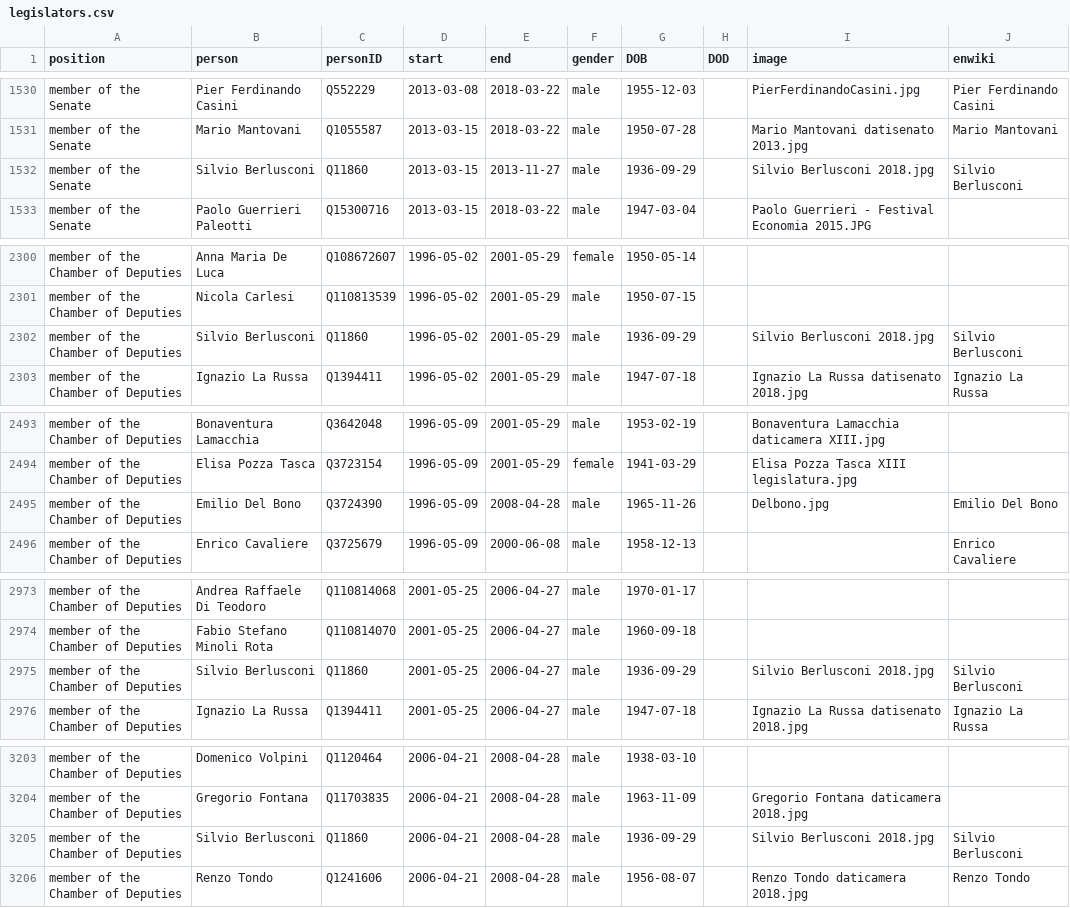
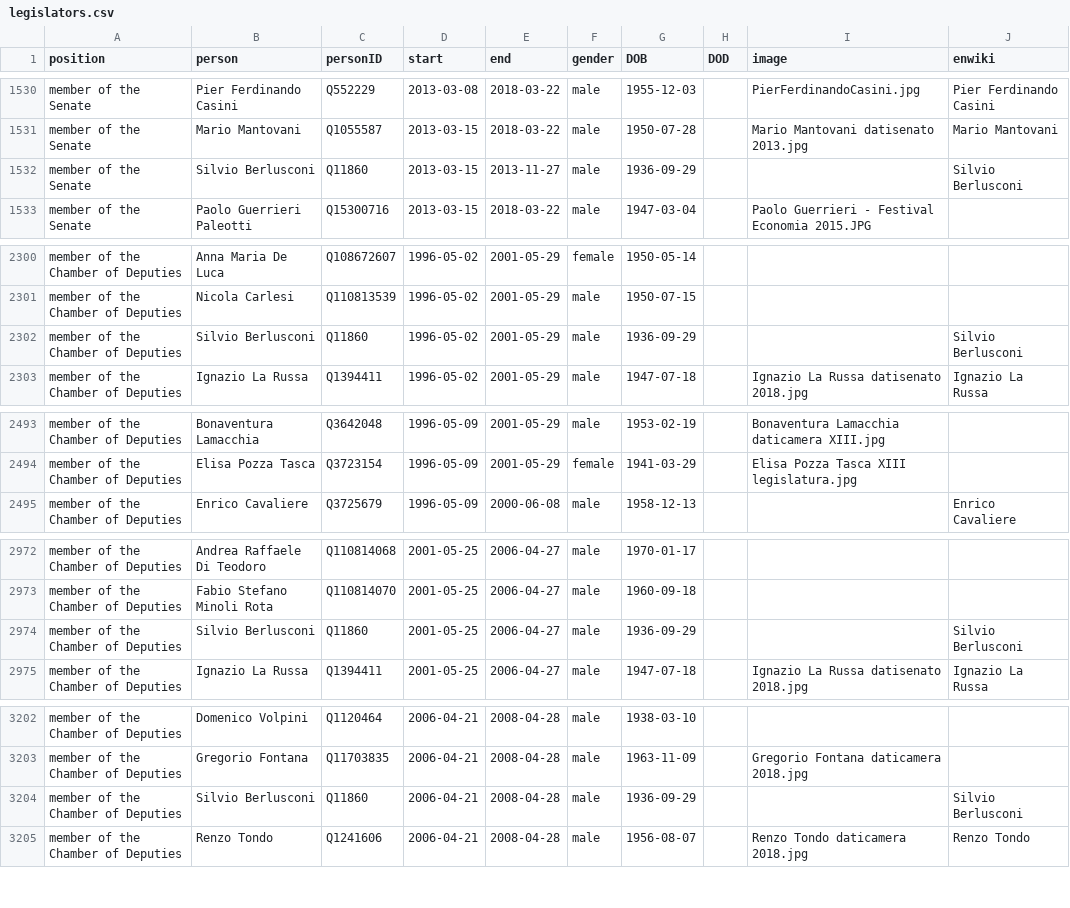
Before and after one commit to every-politician-scrapers/italy-ministers, a CSV file: html/legislators.csv, drawn as a sheet; only a part is shown, gaps mark what is left out; the diff covers the shown part only.

```diff
--- a/html/legislators.csv
+++ b/html/legislators.csv
@@ -1531,3 +1531,3 @@ member of the Senate,Pier Ferdinando Casini,Q552229,2013-03-08,2018-03-22,male,1
 member of the Senate,Mario Mantovani,Q1055587,2013-03-15,2018-03-22,male,1950-07-28,,Mario Mantovani datisenato 2013.jpg,Mario Mantovani
-member of the Senate,Silvio Berlusconi,Q11860,2013-03-15,2013-11-27,male,1936-09-29,,Silvio Berlusconi 2018.jpg,Silvio Berlusconi
+member of the Senate,Silvio Berlusconi,Q11860,2013-03-15,2013-11-27,male,1936-09-29,,,Silvio Berlusconi
 member of the Senate,Paolo Guerrieri Paleotti,Q15300716,2013-03-15,2018-03-22,male,1947-03-04,,Paolo Guerrieri - Festival Economia 2015.JPG,
@@ -2301,3 +2301,3 @@ member of the Chamber of Deputies,Anna Maria De Luca,Q108672607,1996-05-02,2001-
 member of the Chamber of Deputies,Nicola Carlesi,Q110813539,1996-05-02,2001-05-29,male,1950-07-15,,,
-member of the Chamber of Deputies,Silvio Berlusconi,Q11860,1996-05-02,2001-05-29,male,1936-09-29,,Silvio Berlusconi 2018.jpg,Silvio Berlusconi
+member of the Chamber of Deputies,Silvio Berlusconi,Q11860,1996-05-02,2001-05-29,male,1936-09-29,,,Silvio Berlusconi
 member of the Chamber of Deputies,Ignazio La Russa,Q1394411,1996-05-02,2001-05-29,male,1947-07-18,,Ignazio La Russa datisenato 2018.jpg,Ignazio La Russa
@@ -2494,3 +2494,2 @@ member of the Chamber of Deputies,Bonaventura Lamacchia,Q3642048,1996-05-09,2001
 member of the Chamber of Deputies,Elisa Pozza Tasca,Q3723154,1996-05-09,2001-05-29,female,1941-03-29,,Elisa Pozza Tasca XIII legislatura.jpg,
-member of the Chamber of Deputies,Emilio Del Bono,Q3724390,1996-05-09,2008-04-28,male,1965-11-26,,Delbono.jpg,Emilio Del Bono
 member of the Chamber of Deputies,Enrico Cavaliere,Q3725679,1996-05-09,2000-06-08,male,1958-12-13,,,Enrico Cavaliere
@@ -2974,3 +2973,3 @@ member of the Chamber of Deputies,Andrea Raffaele Di Teodoro,Q110814068,2001-05-
 member of the Chamber of Deputies,Fabio Stefano Minoli Rota,Q110814070,2001-05-25,2006-04-27,male,1960-09-18,,,
-member of the Chamber of Deputies,Silvio Berlusconi,Q11860,2001-05-25,2006-04-27,male,1936-09-29,,Silvio Berlusconi 2018.jpg,Silvio Berlusconi
+member of the Chamber of Deputies,Silvio Berlusconi,Q11860,2001-05-25,2006-04-27,male,1936-09-29,,,Silvio Berlusconi
 member of the Chamber of Deputies,Ignazio La Russa,Q1394411,2001-05-25,2006-04-27,male,1947-07-18,,Ignazio La Russa datisenato 2018.jpg,Ignazio La Russa
@@ -3204,3 +3203,3 @@ member of the Chamber of Deputies,Domenico Volpini,Q1120464,2006-04-21,2008-04-2
 member of the Chamber of Deputies,Gregorio Fontana,Q11703835,2006-04-21,2008-04-28,male,1963-11-09,,Gregorio Fontana daticamera 2018.jpg,
-member of the Chamber of Deputies,Silvio Berlusconi,Q11860,2006-04-21,2008-04-28,male,1936-09-29,,Silvio Berlusconi 2018.jpg,Silvio Berlusconi
+member of the Chamber of Deputies,Silvio Berlusconi,Q11860,2006-04-21,2008-04-28,male,1936-09-29,,,Silvio Berlusconi
 member of the Chamber of Deputies,Renzo Tondo,Q1241606,2006-04-21,2008-04-28,male,1956-08-07,,Renzo Tondo daticamera 2018.jpg,Renzo Tondo
```
Also changed, not shown: 1 edited cell elsewhere in this file, html/holders21.csv.
